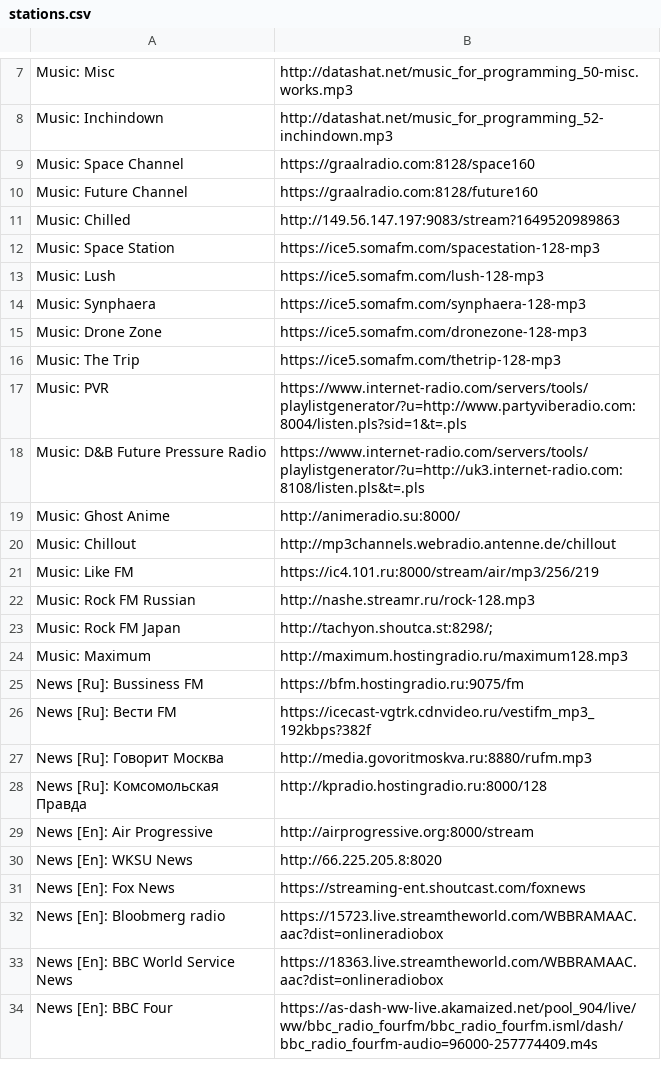
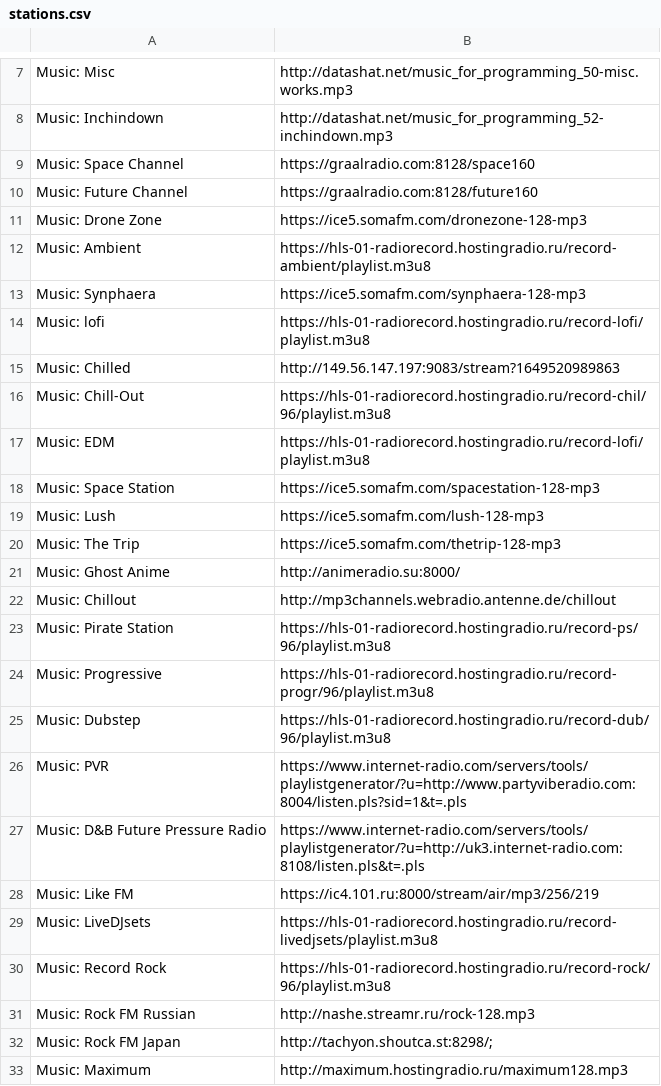
Before and after one commit to dvragulin/dotfiles-public, a CSV file: roles/pyradio/files/stations.csv, drawn as a sheet; only a part is shown, gaps mark what is left out; the shorter side is filled out with more unchanged rows; the diff names each change by its address in the sheet, - before the commit and + after, or states it on an @@ line.

Commit message:
Update radio stations

```diff
--- a/roles/pyradio/files/stations.csv
+++ b/roles/pyradio/files/stations.csv
@@ row 15 moved to row 11: Music: Drone Zone @@
+row 12: Music: Ambient | https://hls-01-radiorecord.hostingradio.ru/record-ambient/playlist.m3u8
@@ row 14 moved to row 13: Music: Synphaera @@
+row 14: Music: lofi | https://hls-01-radiorecord.hostingradio.ru/record-lofi/playlist.m3u8
+row 16: Music: Chill-Out | https://hls-01-radiorecord.hostingradio.ru/record-chil/96/playlist.m3u8
+row 17: Music: EDM | https://hls-01-radiorecord.hostingradio.ru/record-lofi/playlist.m3u8
@@ row 19 moved to row 21: Music: Ghost Anime @@
@@ row 20 moved to row 22: Music: Chillout @@
+row 23: Music: Pirate Station | https://hls-01-radiorecord.hostingradio.ru/record-ps/96/playlist.m3u8
+row 24: Music: Progressive | https://hls-01-radiorecord.hostingradio.ru/record-progr/96/playlist.m3u8
+row 25: Music: Dubstep | https://hls-01-radiorecord.hostingradio.ru/record-dub/96/playlist.m3u8
+row 29: Music: LiveDJsets | https://hls-01-radiorecord.hostingradio.ru/record-livedjsets/playlist.m3u8
+row 30: Music: Record Rock | https://hls-01-radiorecord.hostingradio.ru/record-rock/96/playlist.m3u8
```
